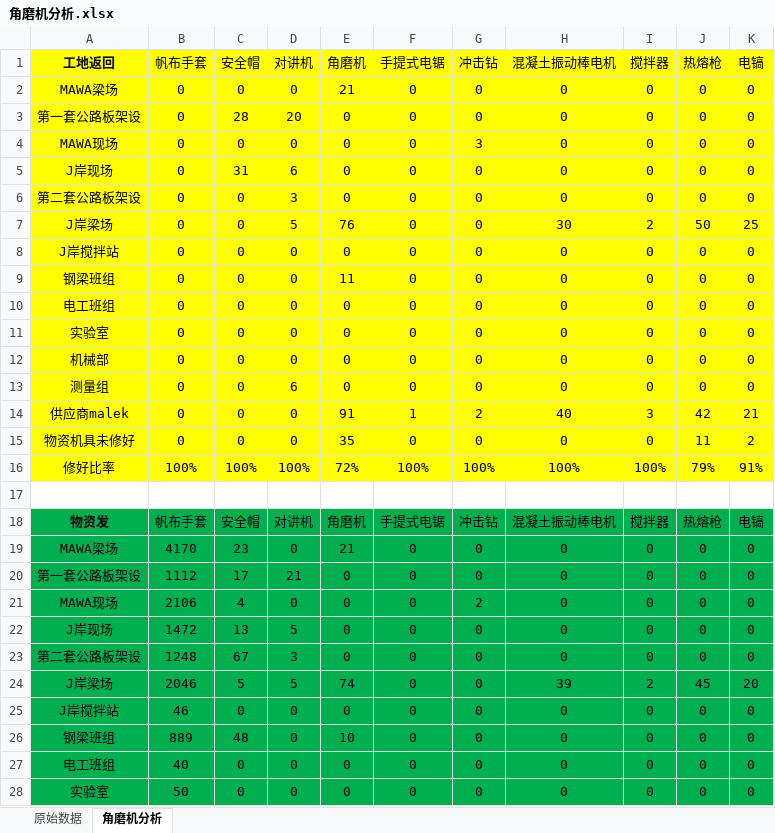
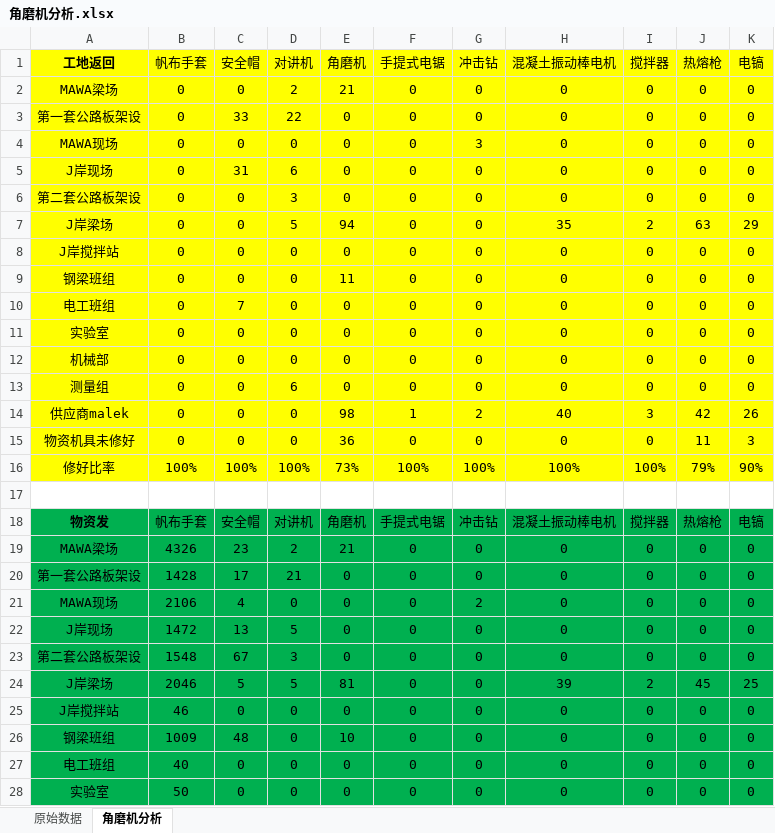
Before and after one commit to dangersouscar/computer, an Excel workbook: 角磨机分析.xlsx, sheet 角磨机分析, drawn as a sheet; only a part is shown; values as stored, in another font and other column widths than the file's, no borders; conditional formats not drawn; the diff covers the shown part only; the diff names each change by its address in the sheet, - before the commit and + after, or states it on an @@ line.

```diff
--- a/角磨机分析.xlsx (sheet 角磨机分析)
+++ b/角磨机分析.xlsx (sheet 角磨机分析)
-D2 (对讲机): 0
+D2 (对讲机): 2
-C3 (安全帽): 28
+C3 (安全帽): 33
-D3 (对讲机): 20
+D3 (对讲机): 22
-E7 (角磨机): 76
+E7 (角磨机): 94
-H7 (混凝土振动棒电机): 30
+H7 (混凝土振动棒电机): 35
-J7 (热熔枪): 50
+J7 (热熔枪): 63
-K7 (电镐): 25
+K7 (电镐): 29
-C10 (安全帽): 0
+C10 (安全帽): 7
-E14 (角磨机): 91
+E14 (角磨机): 98
-K14 (电镐): 21
+K14 (电镐): 26
-E15 (角磨机): 35
+E15 (角磨机): 36
-K15 (电镐): 2
+K15 (电镐): 3
-E16 (角磨机): 72%
+E16 (角磨机): 73%
-K16 (电镐): 91%
+K16 (电镐): 90%
-B19 (帆布手套): 4170
+B19 (帆布手套): 4326
-D19 (对讲机): 0
+D19 (对讲机): 2
-B20 (帆布手套): 1112
+B20 (帆布手套): 1428
-B23 (帆布手套): 1248
+B23 (帆布手套): 1548
-E24 (角磨机): 74
+E24 (角磨机): 81
-K24 (电镐): 20
+K24 (电镐): 25
-B26 (帆布手套): 889
+B26 (帆布手套): 1009
```
Also changed, not shown: 16 edited cells elsewhere in this sheet, sheet 原始数据, 安全帽名单.xlsx, 需要备份文件/工作文件夹重命名.xlsm, 6 other files.
